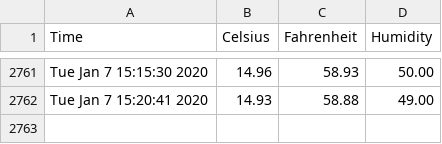
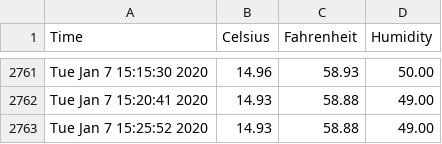
Before and after one commit to hedgespin/sensor_data, a CSV file: sensor_data.csv, drawn as a sheet; only a part is shown, gaps mark what is left out; the diff names each change by its address in the sheet, - before the commit and + after, or states it on an @@ line.

```diff
--- a/sensor_data.csv
+++ b/sensor_data.csv
+row 2763: Tue Jan 7 15:25:52 2020 | 14.93 | 58.88 | 49.00
```
Also changed, not shown: 1 other file.
